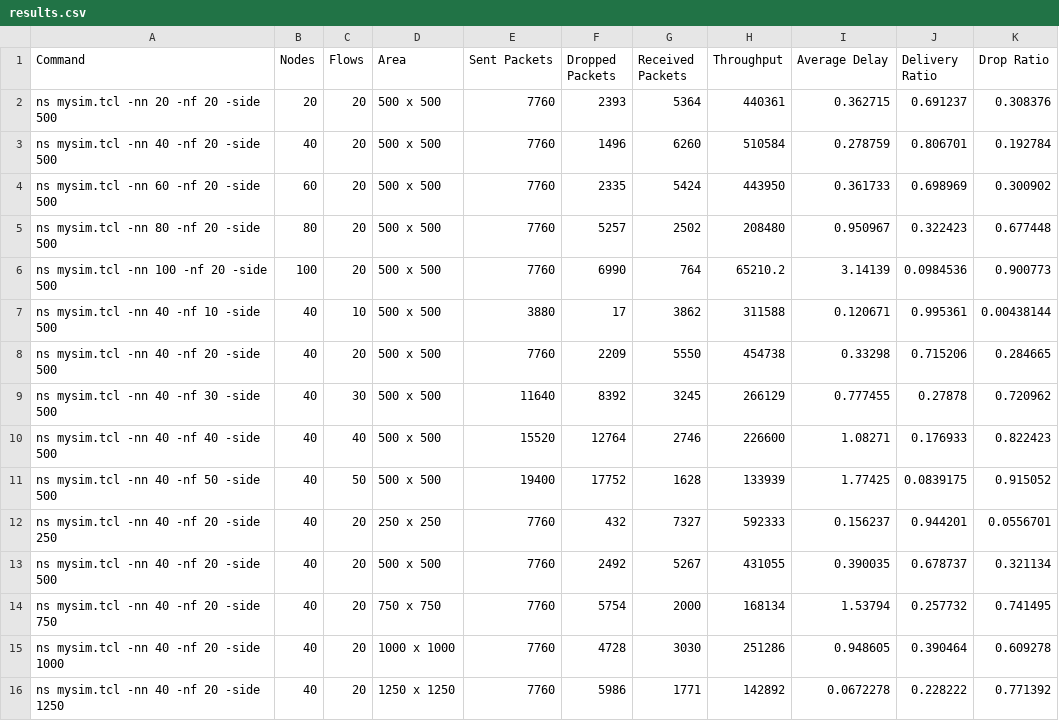
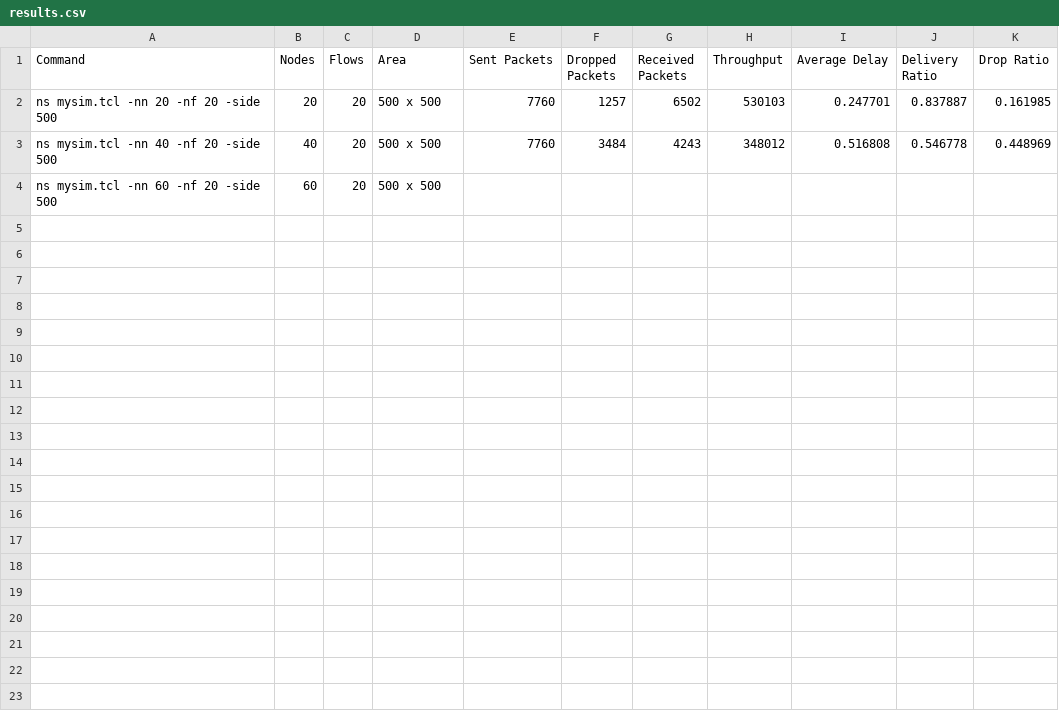
Before and after one commit to rakin000/CSE322-Computer-Networks-Sessional, a CSV file: Offline_2-NS2_Simulation/results.csv, drawn as a sheet.

```diff
--- a/Offline_2-NS2_Simulation/results.csv
+++ b/Offline_2-NS2_Simulation/results.csv
@@ -1,16 +1,4 @@
 Command,Nodes,Flows,Area,Sent Packets,Dropped Packets,Received Packets,Throughput,Average Delay,Delivery Ratio,Drop Ratio
-ns mysim.tcl -nn 20 -nf 20 -side 500,20,20,500 x 500,7760 , 2393 , 5364 , 440361 , 0.362715 , 0.691237 , 0.308376
-ns mysim.tcl -nn 40 -nf 20 -side 500,40,20,500 x 500,7760 , 1496 , 6260 , 510584 , 0.278759 , 0.806701 , 0.192784
-ns mysim.tcl -nn 60 -nf 20 -side 500,60,20,500 x 500,7760 , 2335 , 5424 , 443950 , 0.361733 , 0.698969 , 0.300902
-ns mysim.tcl -nn 80 -nf 20 -side 500,80,20,500 x 500,7760 , 5257 , 2502 , 208480 , 0.950967 , 0.322423 , 0.677448
-ns mysim.tcl -nn 100 -nf 20 -side 500,100,20,500 x 500,7760 , 6990 , 764 , 65210.2 , 3.14139 , 0.0984536 , 0.900773
-ns mysim.tcl -nn 40 -nf 10 -side 500,40,10,500 x 500,3880 , 17 , 3862 , 311588 , 0.120671 , 0.995361 , 0.00438144
-ns mysim.tcl -nn 40 -nf 20 -side 500,40,20,500 x 500,7760 , 2209 , 5550 , 454738 , 0.33298 , 0.715206 , 0.284665
-ns mysim.tcl -nn 40 -nf 30 -side 500,40,30,500 x 500,11640 , 8392 , 3245 , 266129 , 0.777455 , 0.27878 , 0.720962
-ns mysim.tcl -nn 40 -nf 40 -side 500,40,40,500 x 500,15520 , 12764 , 2746 , 226600 , 1.08271 , 0.176933 , 0.822423
-ns mysim.tcl -nn 40 -nf 50 -side 500,40,50,500 x 500,19400 , 17752 , 1628 , 133939 , 1.77425 , 0.0839175 , 0.915052
-ns mysim.tcl -nn 40 -nf 20 -side 250,40,20,250 x 250,7760 , 432 , 7327 , 592333 , 0.156237 , 0.944201 , 0.0556701
-ns mysim.tcl -nn 40 -nf 20 -side 500,40,20,500 x 500,7760 , 2492 , 5267 , 431055 , 0.390035 , 0.678737 , 0.321134
-ns mysim.tcl -nn 40 -nf 20 -side 750,40,20,750 x 750,7760 , 5754 , 2000 , 168134 , 1.53794 , 0.257732 , 0.741495
-ns mysim.tcl -nn 40 -nf 20 -side 1000,40,20,1000 x 1000,7760 , 4728 , 3030 , 251286 , 0.948605 , 0.390464 , 0.609278
-ns mysim.tcl -nn 40 -nf 20 -side 1250,40,20,1250 x 1250,7760 , 5986 , 1771 , 142892 , 0.0672278 , 0.228222 , 0.771392
+ns mysim.tcl -nn 20 -nf 20 -side 500,20,20,500 x 500,7760 , 1257 , 6502 , 530103 , 0.247701 , 0.837887 , 0.161985
+ns mysim.tcl -nn 40 -nf 20 -side 500,40,20,500 x 500,7760 , 3484 , 4243 , 348012 , 0.516808 , 0.546778 , 0.448969
+ns mysim.tcl -nn 60 -nf 20 -side 500,60,20,500 x 500,
```
Also changed, not shown: 25 other files.
